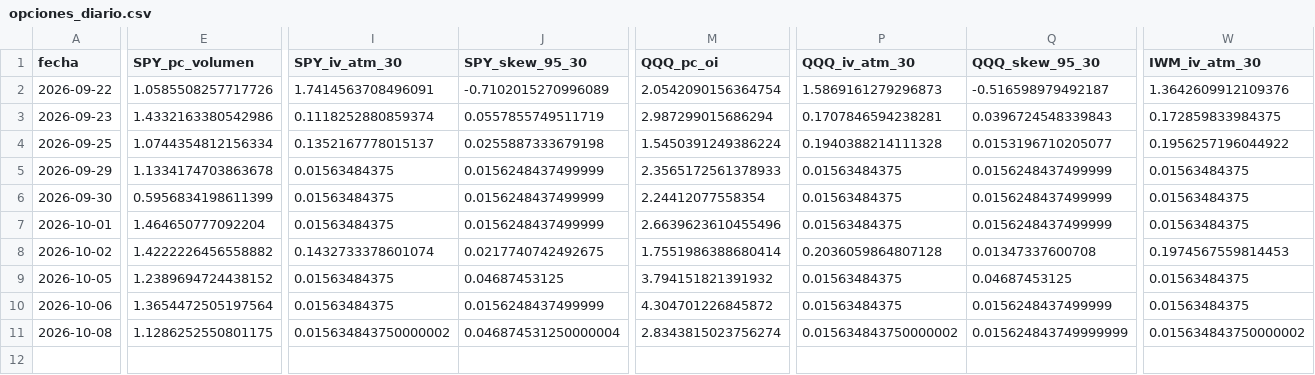
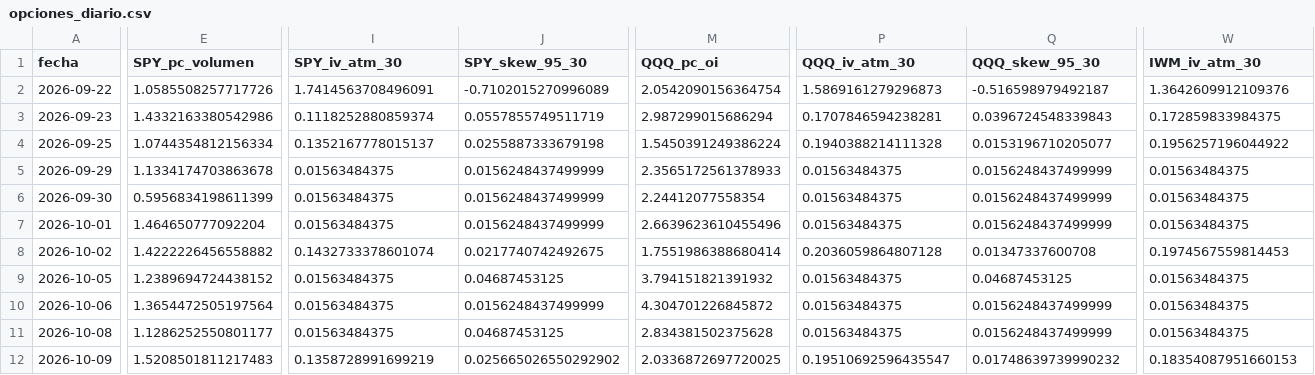
Before and after one commit to jcruzburgos04-ops/Compomercado, a CSV file: opciones_diario.csv, drawn as a sheet; only a part is shown, gaps mark what is left out; rows hold the shown columns only; the diff covers the shown part only; the diff names each change by its address in the sheet, - before the commit and + after, or states it on an @@ line.

```diff
--- a/opciones_diario.csv
+++ b/opciones_diario.csv
-E11 (SPY_pc_volumen): 1.1286252550801175
+E11 (SPY_pc_volumen): 1.1286252550801177
-I11 (SPY_iv_atm_30): 0.015634843750000002
+I11 (SPY_iv_atm_30): 0.01563484375
-J11 (SPY_skew_95_30): 0.046874531250000004
+J11 (SPY_skew_95_30): 0.04687453125
-M11 (QQQ_pc_oi): 2.8343815023756274
+M11 (QQQ_pc_oi): 2.834381502375628
-P11 (QQQ_iv_atm_30): 0.015634843750000002
+P11 (QQQ_iv_atm_30): 0.01563484375
-Q11 (QQQ_skew_95_30): 0.015624843749999999
+Q11 (QQQ_skew_95_30): 0.0156248437499999
-W11 (IWM_iv_atm_30): 0.015634843750000002
+W11 (IWM_iv_atm_30): 0.01563484375
+row 12: 2026-10-09 | 1.5208501811217483 | 0.1358728991699219 | 0.025665026550292902 | 2.0336872697720025 | 0.19510692596435547 | 0.01748639739990232 | 0.18354087951660153
```
Also changed, not shown: 1 edited cell elsewhere in this file, etfs_diario.csv.
